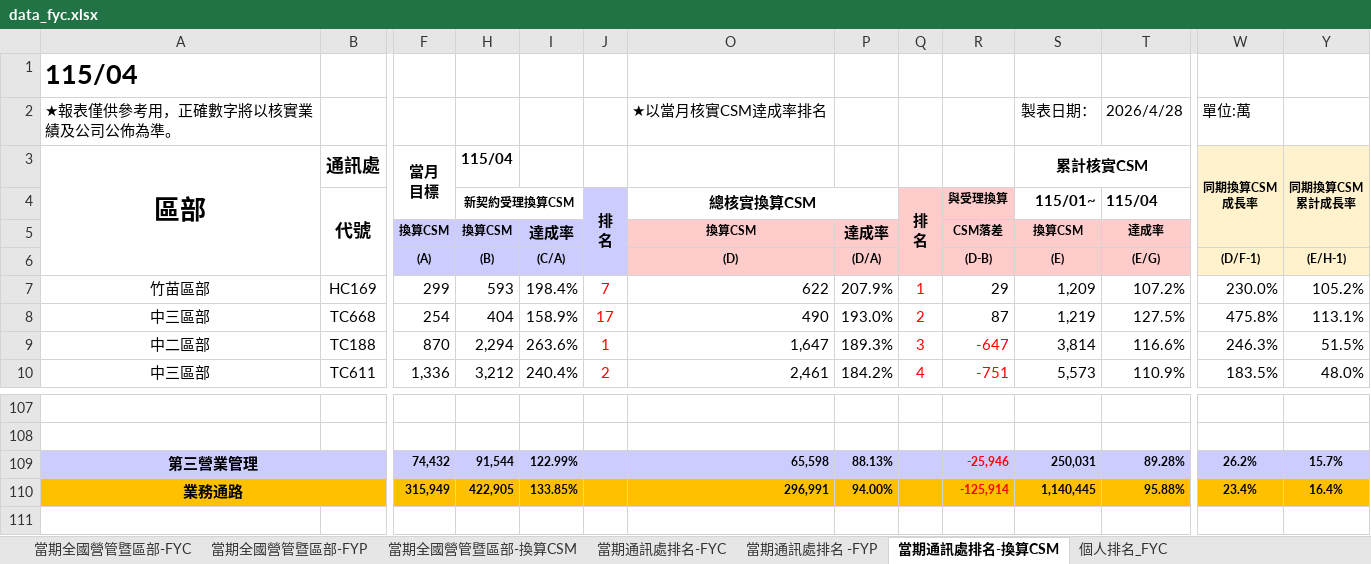
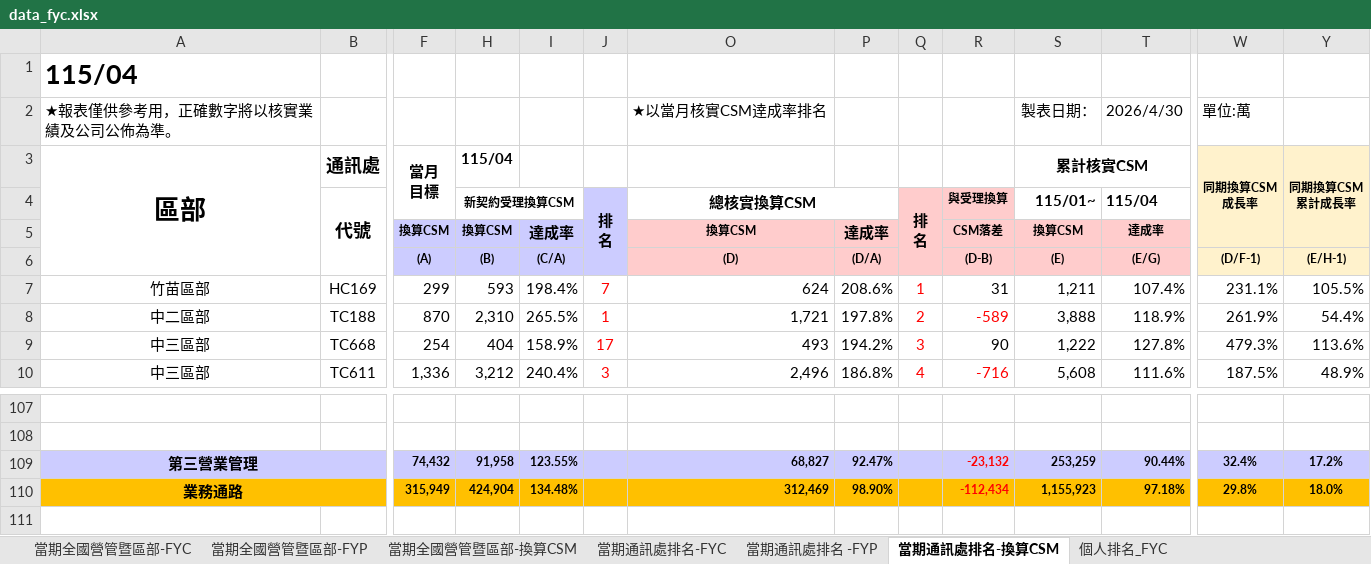
Before and after one commit to nehemiah1205/fubon-dashboard, an Excel workbook: data_fyc.xlsx, sheet 當期通訊處排名-換算CSM, drawn as a sheet; only a part is shown, gaps mark what is left out; values as stored, in another font and other column widths than the file's, no borders; charts and pictures and conditional formats not drawn; removed rows and columns are numbered as before the commit, all else as after; rows hold the shown columns only; the diff covers the shown part only; the diff names each change by its address in the sheet, - before the commit and + after, or states it on an @@ line.

```diff
--- a/data_fyc.xlsx (sheet 當期通訊處排名-換算CSM)
+++ b/data_fyc.xlsx (sheet 當期通訊處排名-換算CSM)
-T2 (115/04): 2026/4/28
+T2 (115/04): 2026/4/30
-O7 (總核實換算CSM): 622
+O7 (總核實換算CSM): 624
-P7: 207.9%
+P7: 208.6%
-R7 (與受理換算): 29
+R7 (與受理換算): 31
-S7 (115/01~): 1,209
+S7 (115/01~): 1,211
-T7 (115/04): 107.2%
+T7 (115/04): 107.4%
-W7: 230.0%
+W7: 231.1%
-Y7: 105.2%
+Y7: 105.5%
-row 8: 中三區部 | TC668 | 254 | 404 | 158.9% | 17 | 490 | 193.0% | 2 | 87 | 1,219 | 127.5% | 475.8% | 113.1%
-H8 (新契約受理換算CSM): 2,294
+H8 (新契約受理換算CSM): 2,310
-I8: 263.6%
+I8: 265.5%
-O8 (總核實換算CSM): 1,647
+O8 (總核實換算CSM): 1,721
-P8: 189.3%
+P8: 197.8%
-Q8 (排 名): 3
+Q8 (排 名): 2
-R8 (與受理換算): -647
+R8 (與受理換算): -589
-S8 (115/01~): 3,814
+S8 (115/01~): 3,888
-T8 (115/04): 116.6%
+T8 (115/04): 118.9%
-W8: 246.3%
+W8: 261.9%
-Y8: 51.5%
+Y8: 54.4%
+row 9: 中三區部 | TC668 | 254 | 404 | 158.9% | 17 | 493 | 194.2% | 3 | 90 | 1,222 | 127.8% | 479.3% | 113.6%
-J10 (排 名): 2
+J10 (排 名): 3
-O10 (總核實換算CSM): 2,461
+O10 (總核實換算CSM): 2,496
-P10: 184.2%
+P10: 186.8%
-R10 (與受理換算): -751
+R10 (與受理換算): -716
-S10 (115/01~): 5,573
+S10 (115/01~): 5,608
-T10 (115/04): 110.9%
+T10 (115/04): 111.6%
-W10: 183.5%
+W10: 187.5%
-Y10: 48.0%
+Y10: 48.9%
-row 109: 第三營業管理 |  | 74,432 | 91,544 | 122.99% |  | 65,598 | 88.13% |  | -25,946 | 250,031 | 89.28% | 26.2% | 15.7%
-row 110: 業務通路 |  | 315,949 | 422,905 | 133.85% |  | 296,991 | 94.00% |  | -125,914 | 1,140,445 | 95.88% | 23.4% | 16.4%
+row 109: 第三營業管理 |  | 74,432 | 91,958 | 123.55% |  | 68,827 | 92.47% |  | -23,132 | 253,259 | 90.44% | 32.4% | 17.2%
+row 110: 業務通路 |  | 315,949 | 424,904 | 134.48% |  | 312,469 | 98.90% |  | -112,434 | 1,155,923 | 97.18% | 29.8% | 18.0%
```
Also changed, not shown: 38 added rows, 38 removed rows, 431 edited cells and cell formats elsewhere in this sheet, sheet 個人排名_FYC, sheet 當期通訊處排名-FYC, sheet 當期通訊處排名 -FYP, sheet 當期全國營管暨區部-FYC, sheet 當期全國營管暨區部-換算CSM, sheet 當期全國營管暨區部-FYP, hidden cells, charts or pictures, data_kpi.xlsm.
